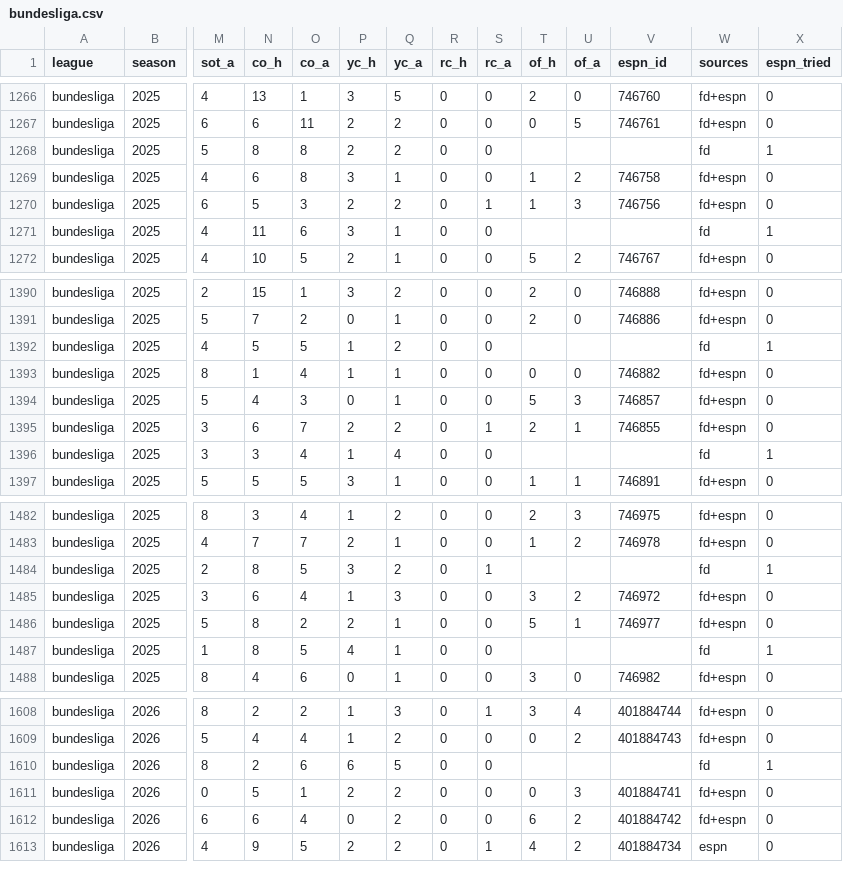
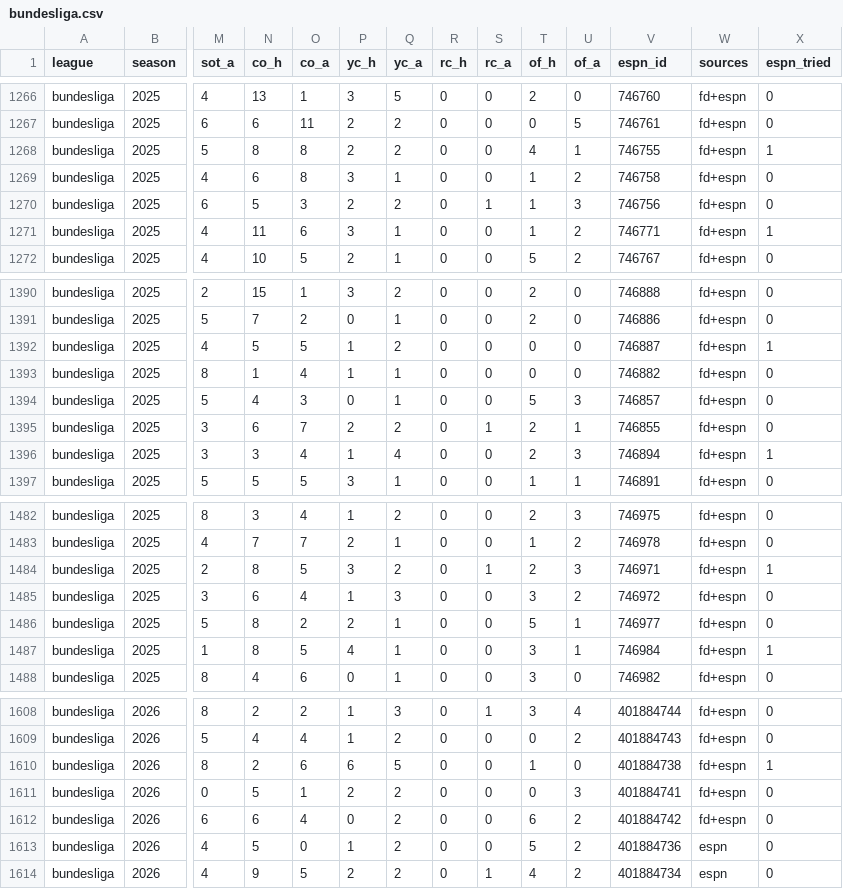
Before and after one commit to ryan7zoom/oraclepitch, a CSV file: data/matches/bundesliga.csv, drawn as a sheet; only a part is shown, gaps mark what is left out; rows hold the shown columns only; the diff covers the shown part only; the diff names each change by its address in the sheet, - before the commit and + after, or states it on an @@ line.

```diff
--- a/data/matches/bundesliga.csv
+++ b/data/matches/bundesliga.csv
-T1268 (of_h): (empty)
+T1268 (of_h): 4
-U1268 (of_a): (empty)
+U1268 (of_a): 1
-V1268 (espn_id): (empty)
+V1268 (espn_id): 746755
-W1268 (sources): fd
+W1268 (sources): fd+espn
-T1271 (of_h): (empty)
+T1271 (of_h): 1
-U1271 (of_a): (empty)
+U1271 (of_a): 2
-V1271 (espn_id): (empty)
+V1271 (espn_id): 746771
-W1271 (sources): fd
+W1271 (sources): fd+espn
-T1392 (of_h): (empty)
+T1392 (of_h): 0
-U1392 (of_a): (empty)
+U1392 (of_a): 0
-V1392 (espn_id): (empty)
+V1392 (espn_id): 746887
-W1392 (sources): fd
+W1392 (sources): fd+espn
-T1396 (of_h): (empty)
+T1396 (of_h): 2
-U1396 (of_a): (empty)
+U1396 (of_a): 3
-V1396 (espn_id): (empty)
+V1396 (espn_id): 746894
-W1396 (sources): fd
+W1396 (sources): fd+espn
-T1484 (of_h): (empty)
+T1484 (of_h): 2
-U1484 (of_a): (empty)
+U1484 (of_a): 3
-V1484 (espn_id): (empty)
+V1484 (espn_id): 746971
-W1484 (sources): fd
+W1484 (sources): fd+espn
-T1487 (of_h): (empty)
+T1487 (of_h): 3
-U1487 (of_a): (empty)
+U1487 (of_a): 1
-V1487 (espn_id): (empty)
+V1487 (espn_id): 746984
-W1487 (sources): fd
+W1487 (sources): fd+espn
-T1610 (of_h): (empty)
+T1610 (of_h): 1
-U1610 (of_a): (empty)
+U1610 (of_a): 0
-V1610 (espn_id): (empty)
+V1610 (espn_id): 401884738
-W1610 (sources): fd
+W1610 (sources): fd+espn
+row 1613: bundesliga | 2026 | 4 | 5 | 0 | 1 | 2 | 0 | 0 | 5 | 2 | 401884736 | espn | 0
```
Also changed, not shown: 144 edited cells elsewhere in this file, data/matches/la_liga.csv, data/matches/ligue_1.csv, 1 other file.
